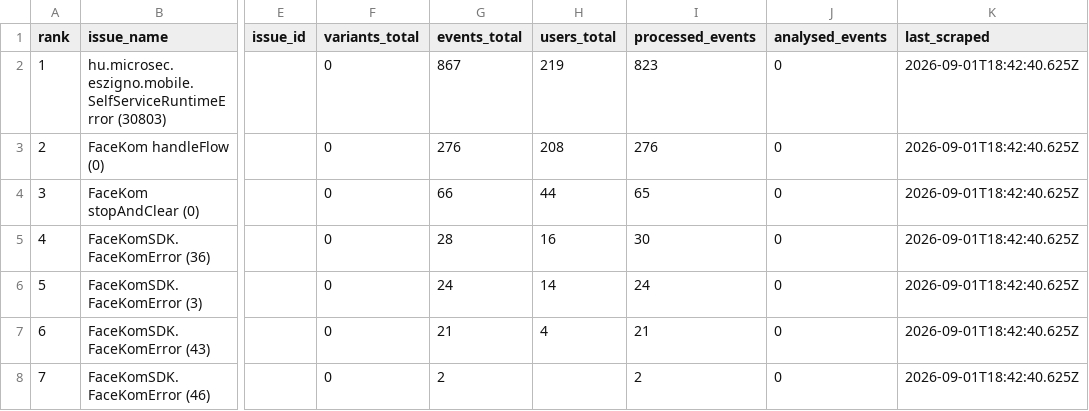
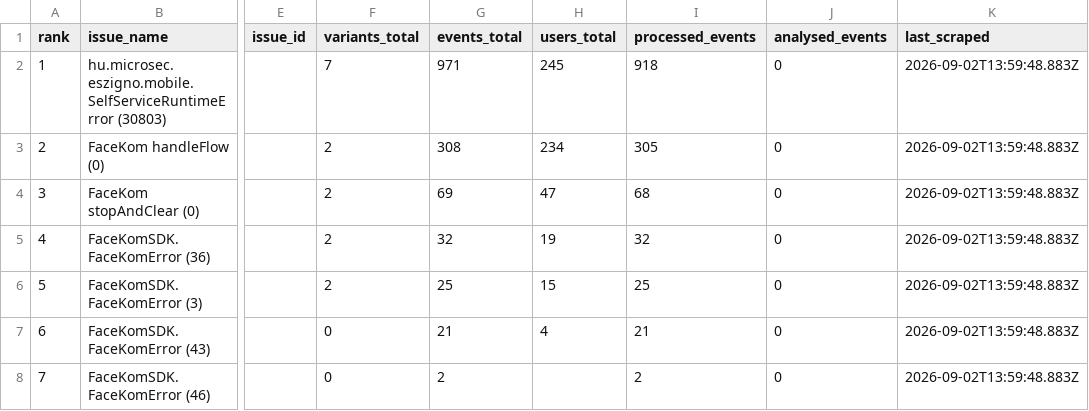
Before and after one commit to glizik/GFK, a CSV file: data/issues_3.8.2.csv, drawn as a sheet; only a part is shown, gaps mark what is left out; the diff names each change by its address in the sheet, - before the commit and + after, or states it on an @@ line.

```diff
--- a/data/issues_3.8.2.csv
+++ b/data/issues_3.8.2.csv
-F2 (variants_total): 0
+F2 (variants_total): 7
-G2 (events_total): 867
+G2 (events_total): 971
-H2 (users_total): 219
+H2 (users_total): 245
-I2 (processed_events): 823
+I2 (processed_events): 918
-K2:K8 (last_scraped): 2026-09-01T18:42:40.625Z
+K2:K8 (last_scraped): 2026-09-02T13:59:48.883Z
-F3:F6 (variants_total): 0
+F3:F6 (variants_total): 2
-G3 (events_total): 276
+G3 (events_total): 308
-H3 (users_total): 208
+H3 (users_total): 234
-I3 (processed_events): 276
+I3 (processed_events): 305
-G4 (events_total): 66
+G4 (events_total): 69
-H4 (users_total): 44
+H4 (users_total): 47
-I4 (processed_events): 65
+I4 (processed_events): 68
-G5 (events_total): 28
+G5 (events_total): 32
-H5 (users_total): 16
+H5 (users_total): 19
-I5 (processed_events): 30
+I5 (processed_events): 32
-G6 (events_total): 24
+G6 (events_total): 25
-H6 (users_total): 14
+H6 (users_total): 15
-I6 (processed_events): 24
+I6 (processed_events): 25
```
Also changed, not shown: 3 other files.
